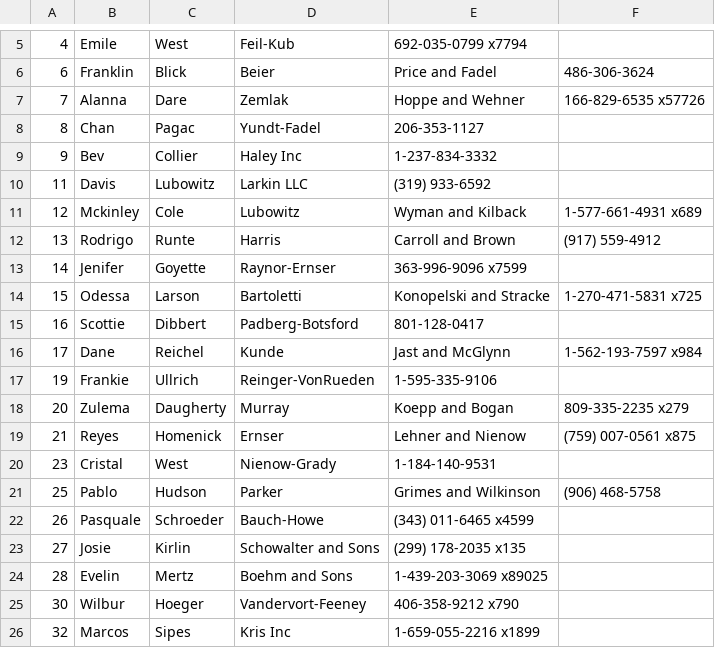
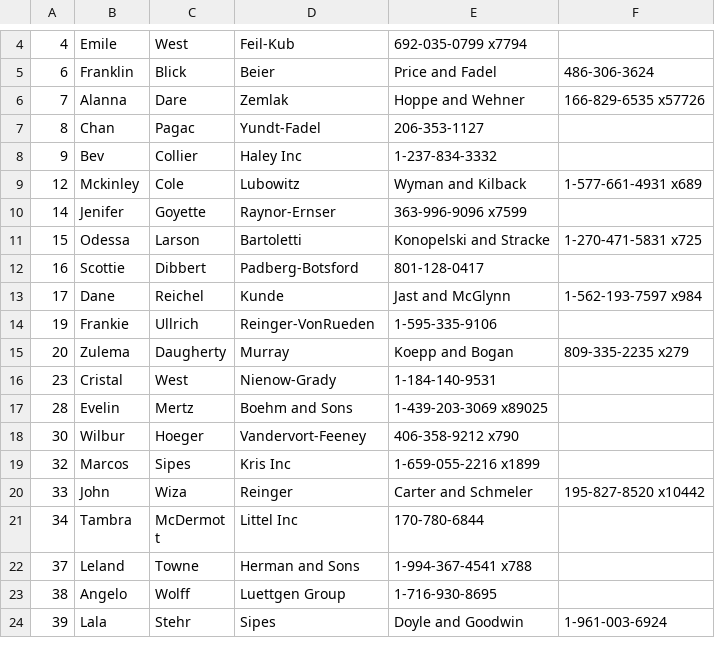
Before and after one commit to entrity/Spell-Quest, a CSV file: util/Raleigh/phone-numbers.csv, drawn as a sheet; only a part is shown, gaps mark what is left out; the shorter side is filled out with more unchanged rows; the diff covers the shown part only; the diff names each change by its address in the sheet, - before the commit and + after, or states it on an @@ line.

```diff
--- a/util/Raleigh/phone-numbers.csv
+++ b/util/Raleigh/phone-numbers.csv
-row 10: 11 | Davis | Lubowitz | Larkin LLC | (319) 933-6592
-row 12: 13 | Rodrigo | Runte | Harris | Carroll and Brown | (917) 559-4912
-row 19: 21 | Reyes | Homenick | Ernser | Lehner and Nienow | (759) 007-0561 x875
-row 21: 25 | Pablo | Hudson | Parker | Grimes and Wilkinson | (906) 468-5758
-row 22: 26 | Pasquale | Schroeder | Bauch-Howe | (343) 011-6465 x4599
-row 23: 27 | Josie | Kirlin | Schowalter and Sons | (299) 178-2035 x135
```
Also changed, not shown: 9 removed rows elsewhere in this file, 3 other files.
